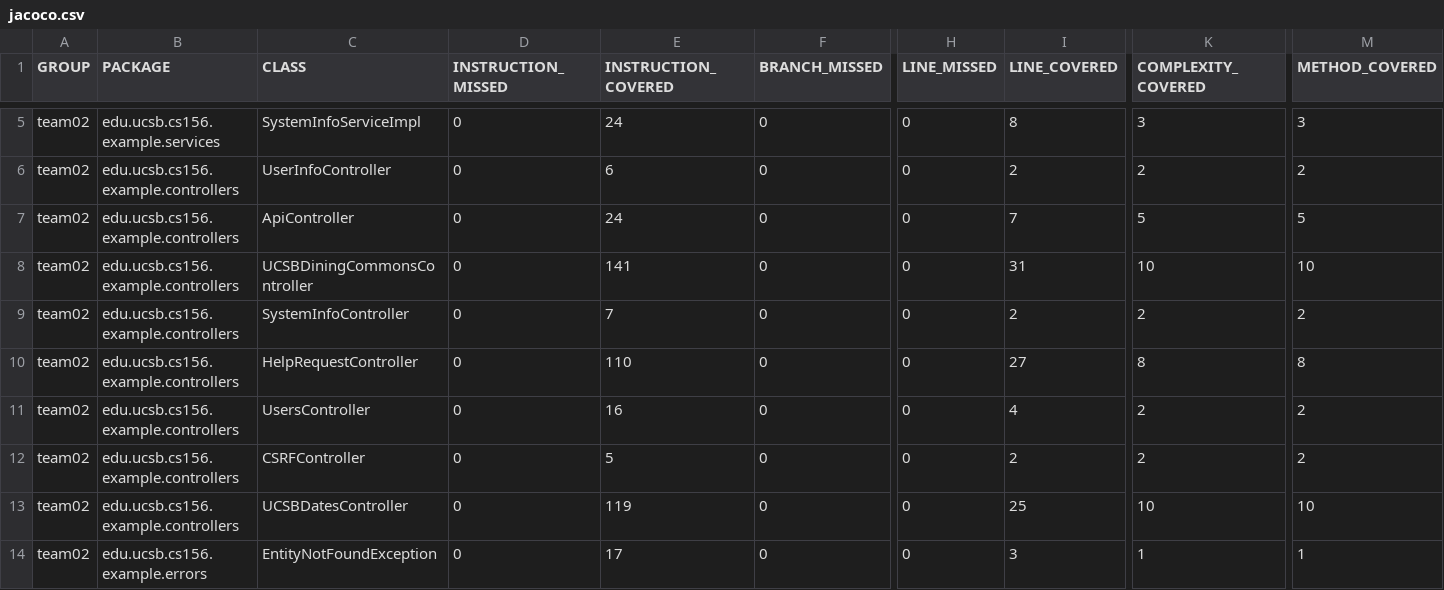
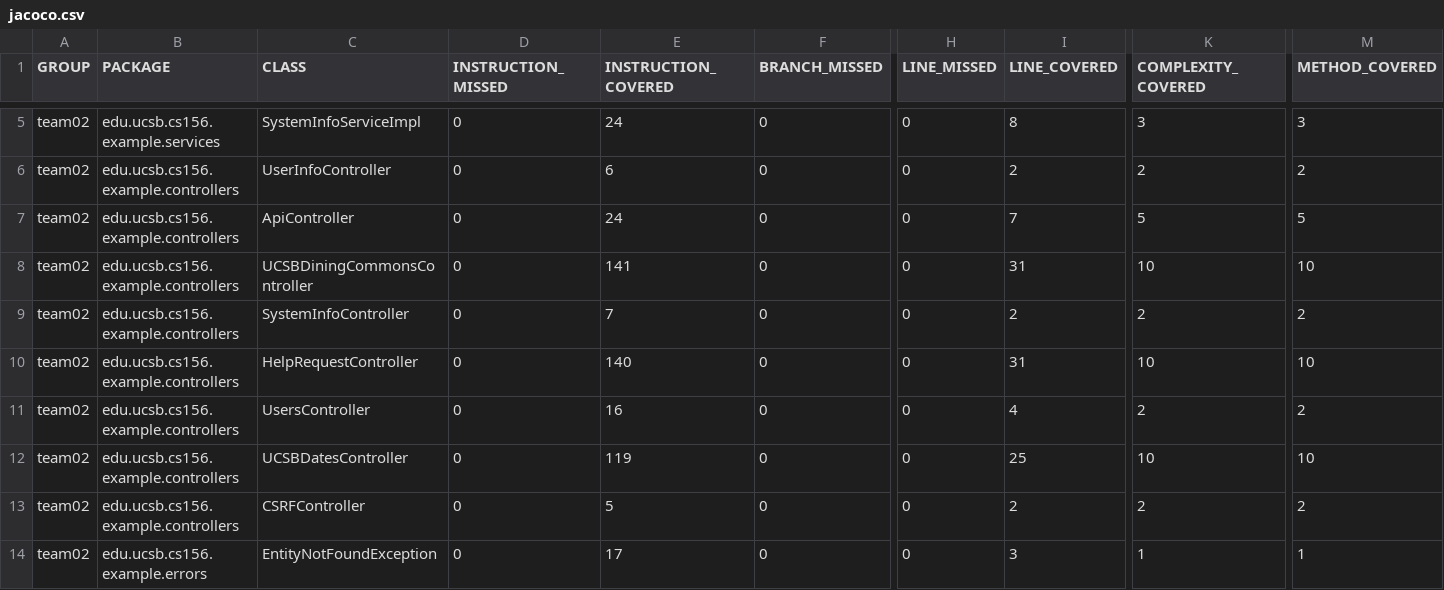
Before and after one commit to ucsb-cs156-w24/team02-w24-5pm-1, a CSV file: jacoco/jacoco.csv, drawn as a sheet; only a part is shown, gaps mark what is left out; the diff names each change by its address in the sheet, - before the commit and + after, or states it on an @@ line.

Commit message:
Deploying to gh-pages from @ ucsb-cs156-w24/team02-w24-5pm-1@548ac89f148cc7f2d2a353abc7e10a4288bc2c28 🚀

```diff
--- a/jacoco/jacoco.csv
+++ b/jacoco/jacoco.csv
-E10 (INSTRUCTION_COVERED): 110
+E10 (INSTRUCTION_COVERED): 140
-I10 (LINE_COVERED): 27
+I10 (LINE_COVERED): 31
-K10 (COMPLEXITY_COVERED): 8
+K10 (COMPLEXITY_COVERED): 10
-M10 (METHOD_COVERED): 8
+M10 (METHOD_COVERED): 10
@@ row 13 moved to row 12: team02 @@
```
Also changed, not shown: 7 other files.
